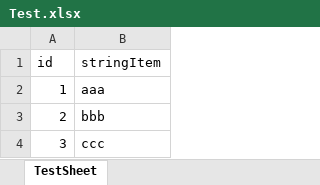
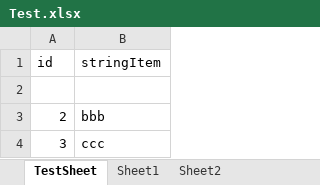
Before and after one commit to m5623skhj/XLToJsonConverter, an Excel workbook: XLToJsonConverter/Data/Test.xlsx, sheet TestSheet, drawn as a sheet; values as stored, in another font and other column widths than the file's, no borders; the diff names each change by its address in the sheet, - before the commit and + after, or states it on an @@ line.

```diff
--- a/XLToJsonConverter/Data/Test.xlsx (sheet TestSheet)
+++ b/XLToJsonConverter/Data/Test.xlsx (sheet TestSheet)
+sheet tab: Sheet1
+sheet tab: Sheet2
-row 2: 1 | aaa
+row 2: (empty)
```
Also changed, not shown: 2 other files.
